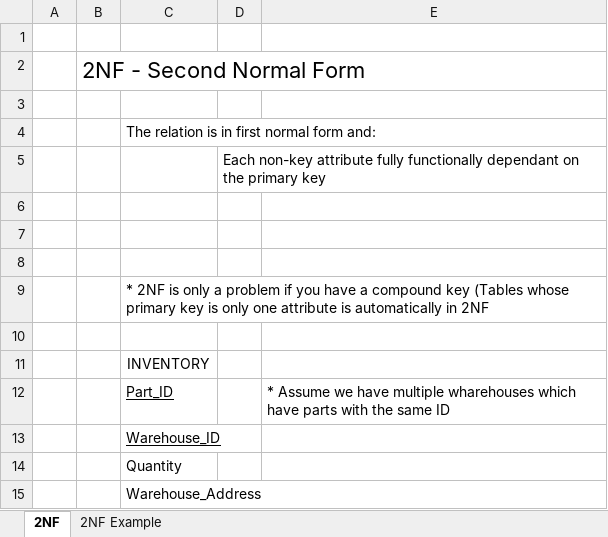
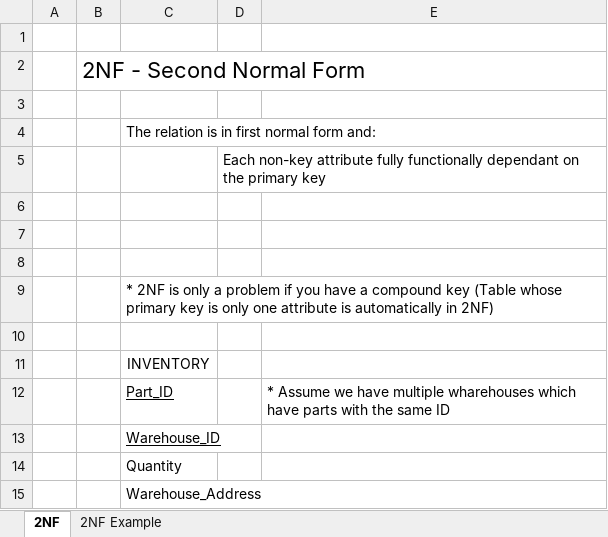
Before and after one commit to TollesDJones/CSCI1320-PublicRepo, an Excel workbook: Normalization Explanation/Normalization 2NF.xlsx, sheet 2NF, drawn as a sheet; values as stored, in another font and other column widths than the file's, no borders; the diff names each change by its address in the sheet, - before the commit and + after, or states it on an @@ line.

```diff
--- a/Normalization Explanation/Normalization 2NF.xlsx (sheet 2NF)
+++ b/Normalization Explanation/Normalization 2NF.xlsx (sheet 2NF)
-C9: …compound key (Tables whose primary key is only one attribute is automatically in 2NF
+C9: …compound key (Table whose primary key is only one attribute is automatically in 2NF)
```
Also changed, not shown: sheet 2NF Example, Normalization Explanation/Normalization 1NF.xlsx, Normalization Explanation/Normalization 3NF.xlsx, 2 other files.
